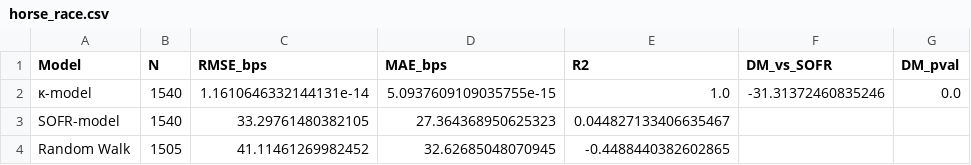
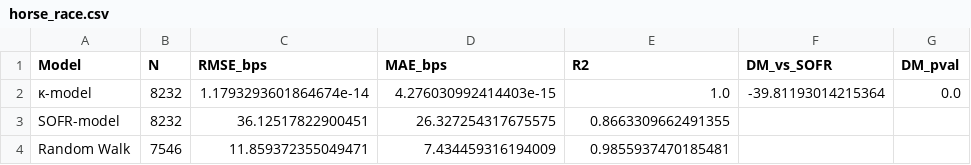
Before and after one commit to Arcus-Quant-Fund/BarakaDapp, a CSV file: papers/paper2/paper2a_kappa_yield_curve/results/horse_race.csv, drawn as a sheet.

```diff
--- a/papers/paper2/paper2a_kappa_yield_curve/results/horse_race.csv
+++ b/papers/paper2/paper2a_kappa_yield_curve/results/horse_race.csv
@@ -1,4 +1,4 @@
 Model,N,RMSE_bps,MAE_bps,R2,DM_vs_SOFR,DM_pval
-κ-model,1540,1.1610646332144131e-14,5.0937609109035755e-15,1.0,-31.31372460835246,0.0
-SOFR-model,1540,33.29761480382105,27.364368950625323,0.044827133406635467,,
-Random Walk,1505,41.11461269982452,32.62685048070945,-0.4488440382602865,,
+κ-model,8232,1.1793293601864674e-14,4.276030992414403e-15,1.0,-39.81193014215364,0.0
+SOFR-model,8232,36.12517822900451,26.327254317675575,0.8663309662491355,,
+Random Walk,7546,11.859372355049471,7.434459316194009,0.9855937470185481,,
```
Also changed, not shown: 23 other files.
